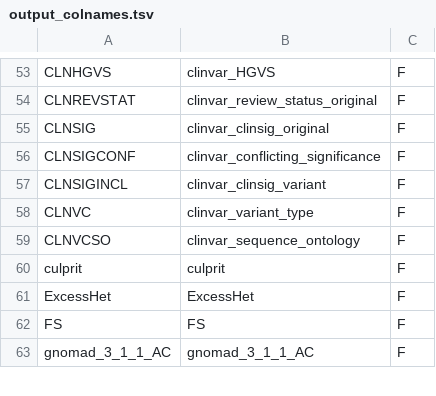
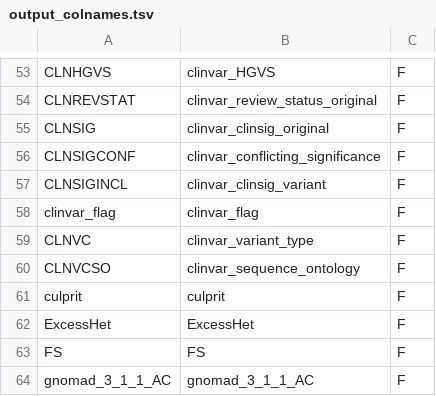
Before and after one commit to diskin-lab-chop/AutoGVP, a TSV file: data/output_colnames.tsv, drawn as a sheet; only a part is shown, gaps mark what is left out; the diff names each change by its address in the sheet, - before the commit and + after, or states it on an @@ line.

Commit message:
save clinvar_flag column to final output

```diff
--- a/data/output_colnames.tsv
+++ b/data/output_colnames.tsv
+row 58: clinvar_flag | clinvar_flag | F
```
